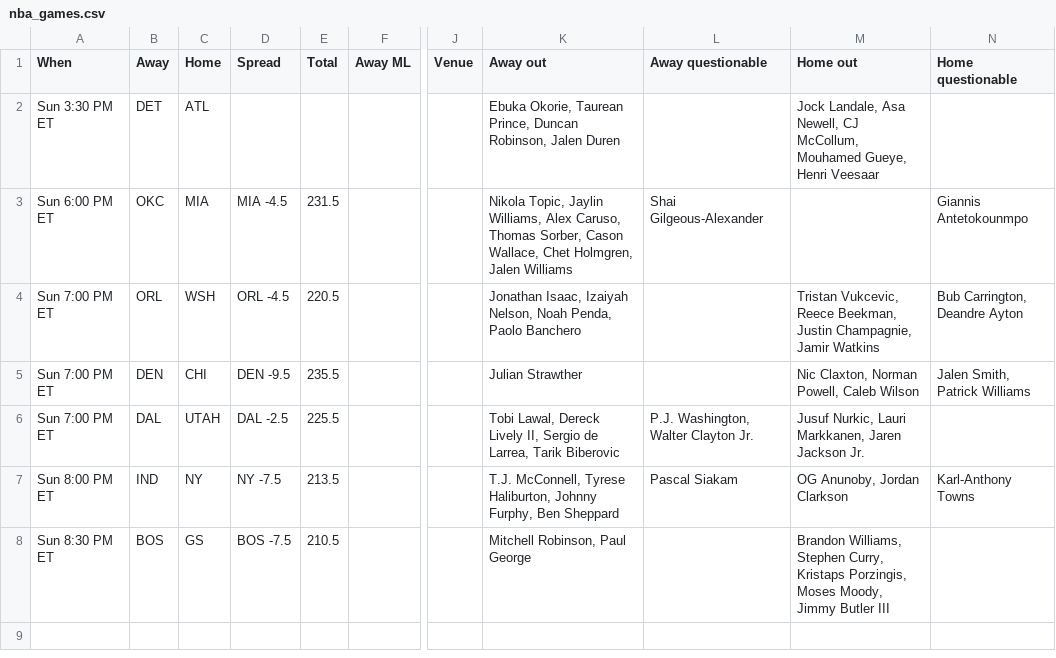
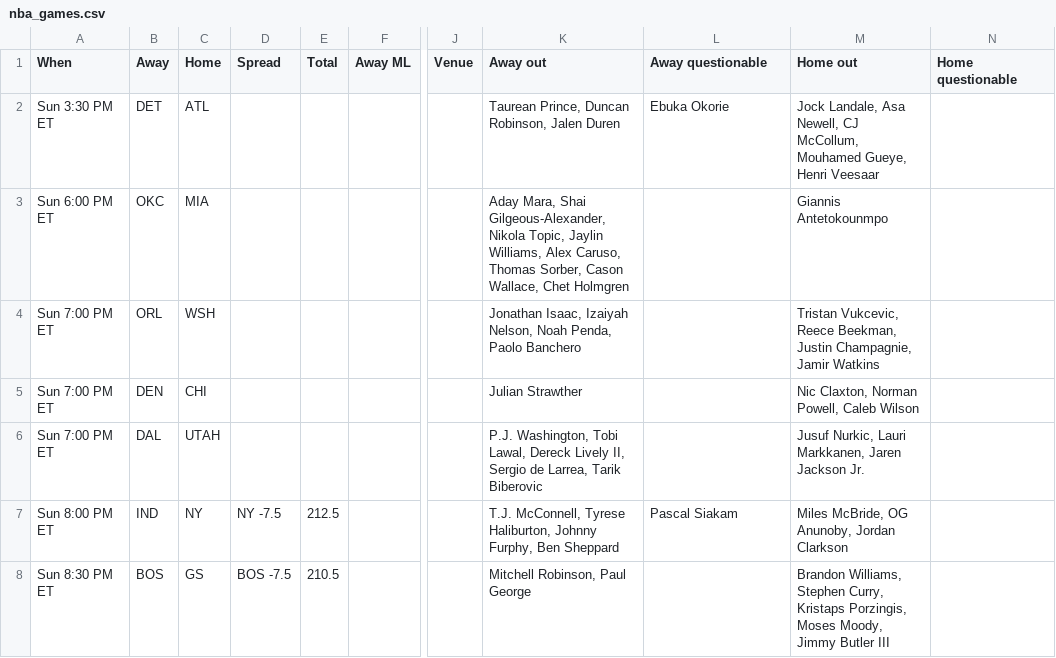
Before and after one commit to ECC370/stats, a CSV file: data/nba_games.csv, drawn as a sheet; only a part is shown, gaps mark what is left out; the diff names each change by its address in the sheet, - before the commit and + after, or states it on an @@ line.

```diff
--- a/data/nba_games.csv
+++ b/data/nba_games.csv
-K2 (Away out): Ebuka Okorie, Taurean Prince,…
+K2 (Away out): Taurean Prince,…
-L2 (Away questionable): (empty)
+L2 (Away questionable): Ebuka Okorie
-D3 (Spread): MIA -4.5
+D3 (Spread): (empty)
-E3 (Total): 231.5
+E3 (Total): (empty)
-K3 (Away out): Nikola Topic, Jaylin Williams, Alex Caruso, Thomas Sorber, Cason Wallace, Chet Holmgren, Jalen Williams
+K3 (Away out): Aday Mara, Shai Gilgeous-Alexander, Nikola Topic, Jaylin Williams, Alex Caruso, Thomas Sorber, Cason Wallace, Chet Holmgren
-L3 (Away questionable): Shai Gilgeous-Alexander
+L3 (Away questionable): (empty)
-M3 (Home out): (empty)
+M3 (Home out): Giannis Antetokounmpo
-N3 (Home questionable): Giannis Antetokounmpo
+N3 (Home questionable): (empty)
-D4 (Spread): ORL -4.5
+D4 (Spread): (empty)
-E4 (Total): 220.5
+E4 (Total): (empty)
-N4 (Home questionable): Bub Carrington, Deandre Ayton
+N4 (Home questionable): (empty)
-D5 (Spread): DEN -9.5
+D5 (Spread): (empty)
-E5 (Total): 235.5
+E5 (Total): (empty)
-N5 (Home questionable): Jalen Smith, Patrick Williams
+N5 (Home questionable): (empty)
-D6 (Spread): DAL -2.5
+D6 (Spread): (empty)
-E6 (Total): 225.5
+E6 (Total): (empty)
-K6 (Away out): Tobi Lawal,…
+K6 (Away out): P.J. Washington, Tobi Lawal,…
-L6 (Away questionable): P.J. Washington, Walter Clayton Jr.
+L6 (Away questionable): (empty)
-E7 (Total): 213.5
+E7 (Total): 212.5
-M7 (Home out): OG Anunoby, Jordan Clarkson
+M7 (Home out): Miles McBride, OG Anunoby, Jordan Clarkson
-N7 (Home questionable): Karl-Anthony Towns
+N7 (Home questionable): (empty)
```
Also changed, not shown: data/nba_injuries.csv, data/nba_streaks.csv, 13 other files.
